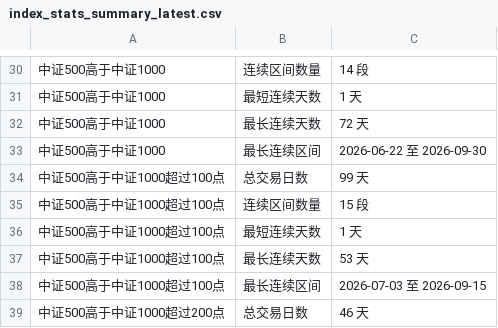
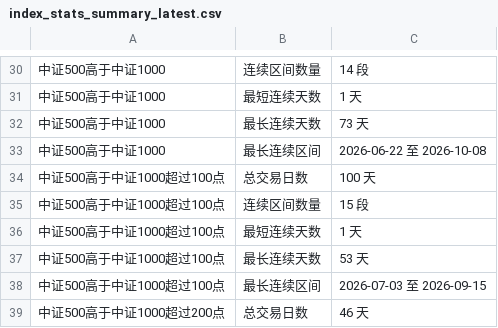
Before and after one commit to iputao-design/zz1000-500-comparison, a CSV file: index_stats_summary_latest.csv, drawn as a sheet; only a part is shown, gaps mark what is left out; the diff covers the shown part only.

```diff
--- a/index_stats_summary_latest.csv
+++ b/index_stats_summary_latest.csv
@@ -31,5 +31,5 @@
 中证500高于中证1000,最短连续天数,1 天
-中证500高于中证1000,最长连续天数,72 天
-中证500高于中证1000,最长连续区间,2026-06-22 至 2026-09-30
-中证500高于中证1000超过100点,总交易日数,99 天
+中证500高于中证1000,最长连续天数,73 天
+中证500高于中证1000,最长连续区间,2026-06-22 至 2026-10-08
+中证500高于中证1000超过100点,总交易日数,100 天
 中证500高于中证1000超过100点,连续区间数量,15 段
```
Also changed, not shown: 15 edited cells elsewhere in this file, index_close_comparison_2014-2026.csv, index_close_comparison_latest.csv, 3 other files.
